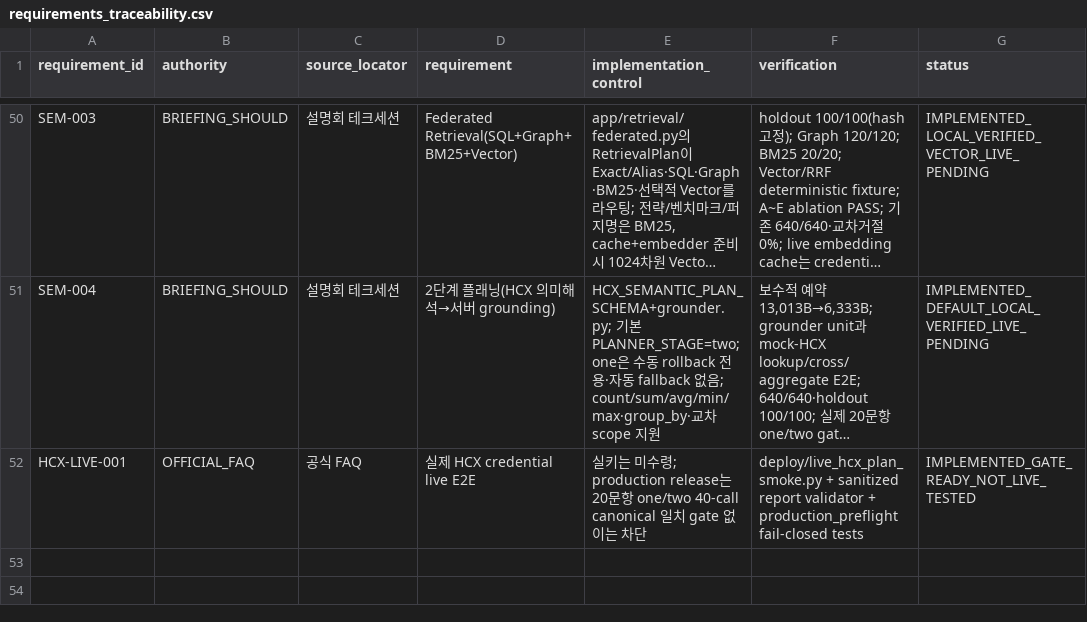
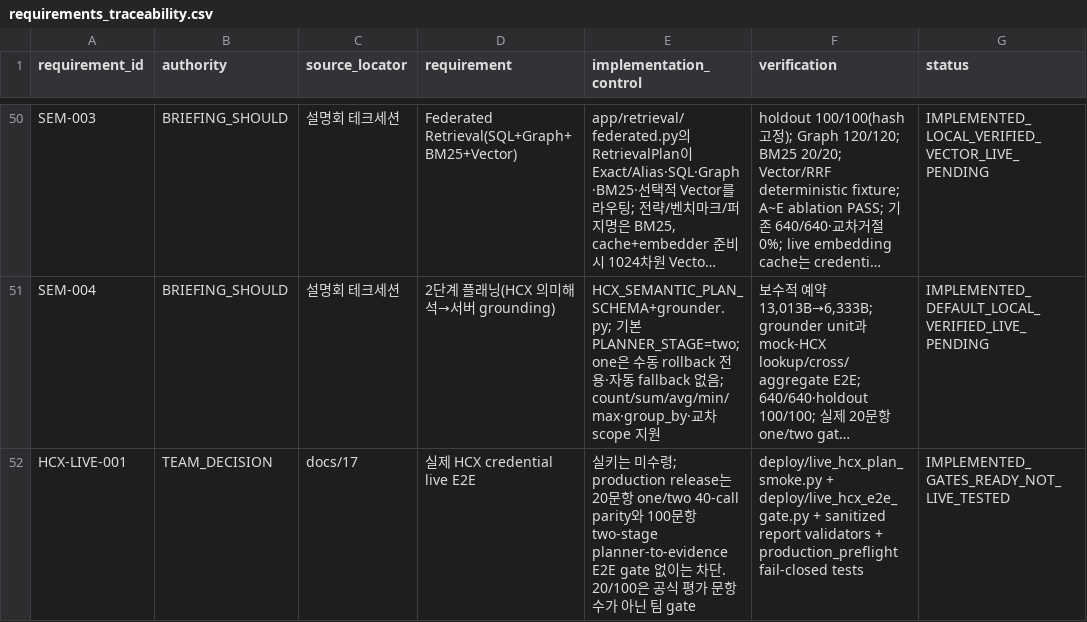
Before and after one commit to pollmap/mirae-financial-agent, a CSV file: artifacts/requirements_traceability.csv, drawn as a sheet; only a part is shown, gaps mark what is left out; long unchanged cells end in …; the diff names each change by its address in the sheet, - before the commit and + after, or states it on an @@ line.

Commit message:
docs: reconcile official requirements and assurance status

```diff
--- a/artifacts/requirements_traceability.csv
+++ b/artifacts/requirements_traceability.csv
-B52 (authority): OFFICIAL_FAQ
+B52 (authority): TEAM_DECISION
-C52 (source_locator): 공식 FAQ
+C52 (source_locator): docs/17
-E52 (implementation_control): …one/two 40-call canonical 일치 gate 없이는 차단
+E52 (implementation_control): …one/two 40-call parity와 100문항 two-stage planner-to-evidence E2E gate 없이는 차단. 20/100은 공식 평가 문항 수가 아닌 팀 gate
-F52 (verification): deploy/live_hcx_plan_smoke.py + sanitized report validator + production_preflight…
+F52 (verification): deploy/live_hcx_plan_smoke.py + deploy/live_hcx_e2e_gate.py + sanitized report validators + production_preflight…
-G52 (status): IMPLEMENTED_GATE_READY_NOT_LIVE_TESTED
+G52 (status): IMPLEMENTED_GATES_READY_NOT_LIVE_TESTED
```
Also changed, not shown: 8 other files.
